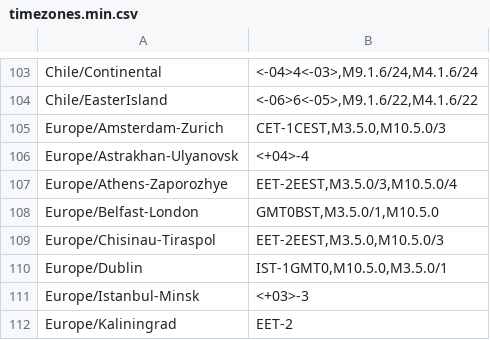
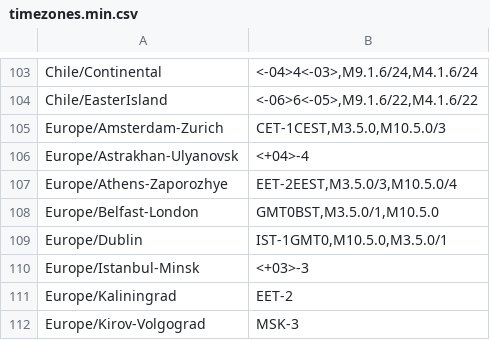
Before and after one commit to trip5/timezones.json, a CSV file: timezones.min.csv, drawn as a sheet; only a part is shown, gaps mark what is left out; the shorter side is filled out with more unchanged rows; the diff names each change by its address in the sheet, - before the commit and + after, or states it on an @@ line.

```diff
--- a/timezones.min.csv
+++ b/timezones.min.csv
-row 109: Europe/Chisinau-Tiraspol | EET-2EEST,M3.5.0,M10.5.0/3
```
Also changed, not shown: timezones.csv, 9 other files.
